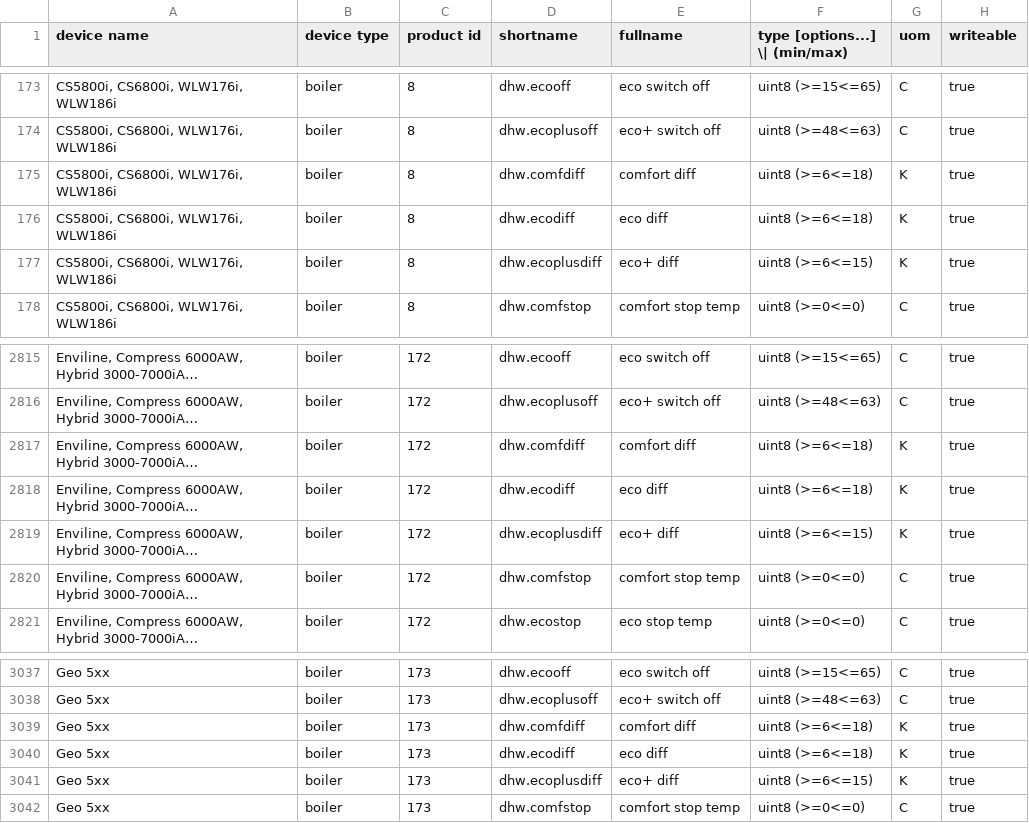
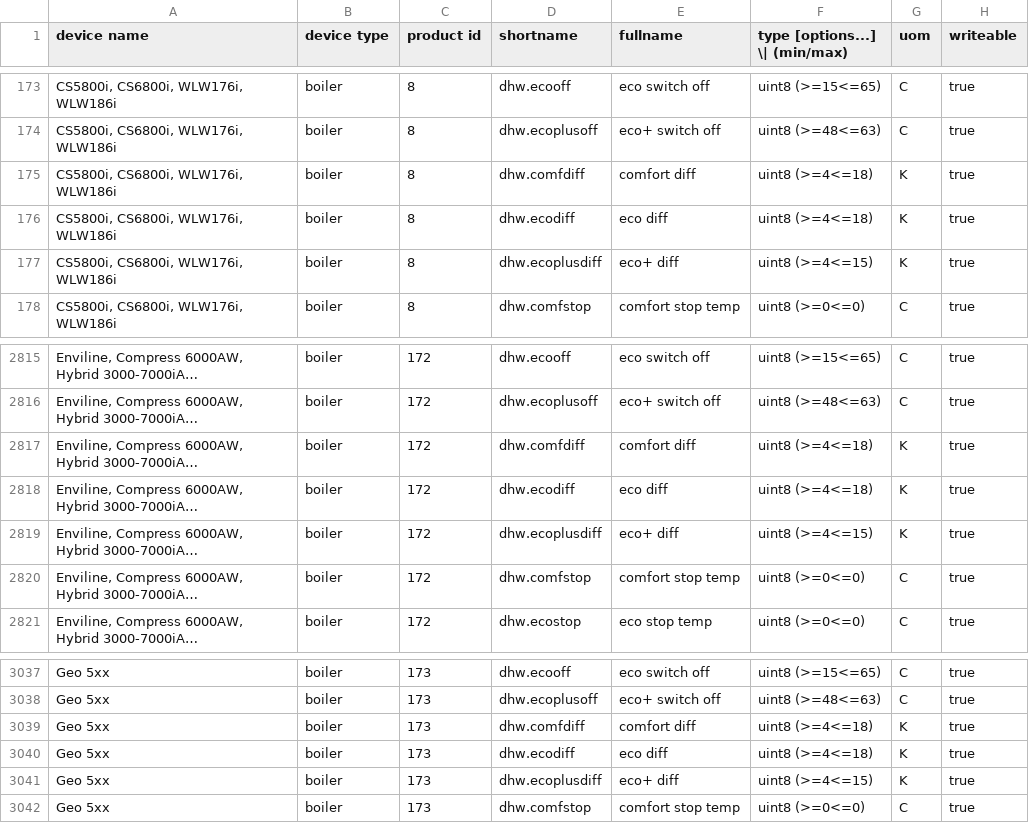
Before and after one commit to emsesp/EMS-ESP32, a CSV file: docs/dump_entities.csv, drawn as a sheet; only a part is shown, gaps mark what is left out; long unchanged cells end in …; the diff names each change by its address in the sheet, - before the commit and + after, or states it on an @@ line.

```diff
--- a/docs/dump_entities.csv
+++ b/docs/dump_entities.csv
-F175:F176 (type [options...] \| (min/max)): uint8 (>=6<=18)
+F175:F176 (type [options...] \| (min/max)): uint8 (>=4<=18)
-F177 (type [options...] \| (min/max)): uint8 (>=6<=15)
+F177 (type [options...] \| (min/max)): uint8 (>=4<=15)
-F2817:F2818 (type [options...] \| (min/max)): uint8 (>=6<=18)
+F2817:F2818 (type [options...] \| (min/max)): uint8 (>=4<=18)
-F2819 (type [options...] \| (min/max)): uint8 (>=6<=15)
+F2819 (type [options...] \| (min/max)): uint8 (>=4<=15)
-F3039:F3040 (type [options...] \| (min/max)): uint8 (>=6<=18)
+F3039:F3040 (type [options...] \| (min/max)): uint8 (>=4<=18)
-F3041 (type [options...] \| (min/max)): uint8 (>=6<=15)
+F3041 (type [options...] \| (min/max)): uint8 (>=4<=15)
```
Also changed, not shown: 4 other files.
